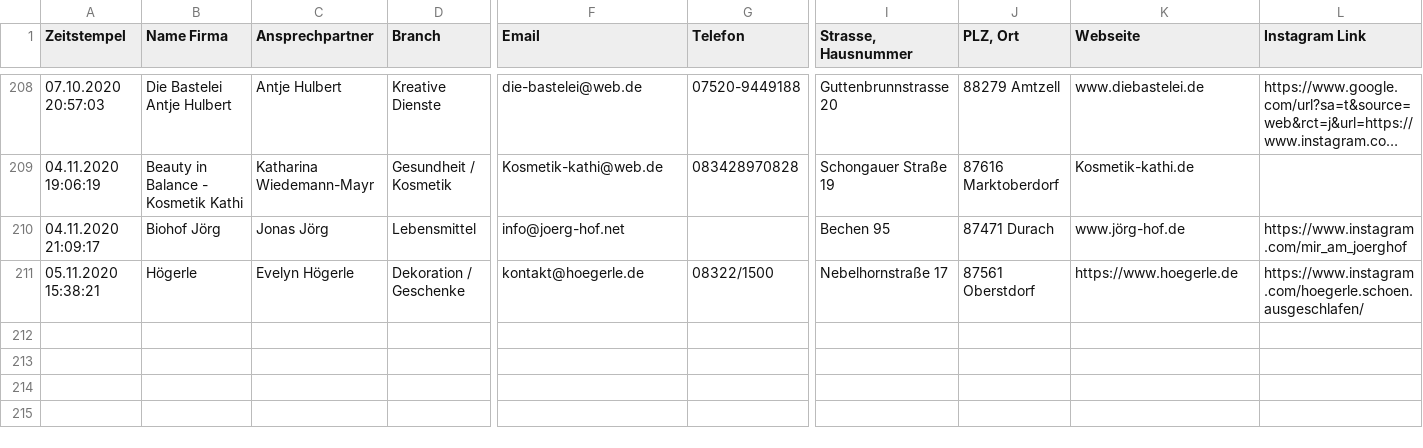
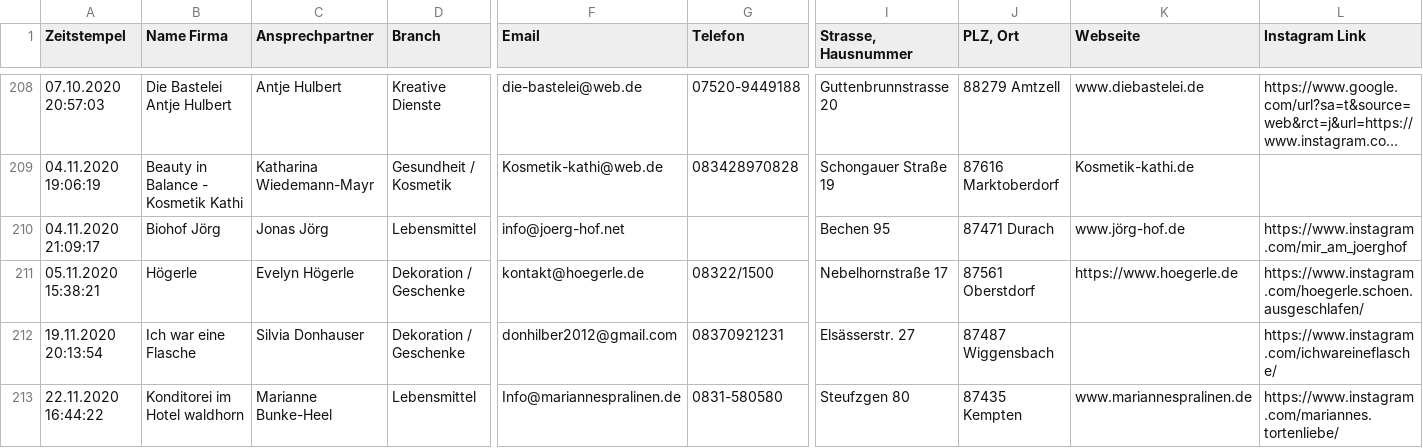
Before and after one commit to marcradziwill/tante-hilde, a CSV file: content/companies.csv, drawn as a sheet; only a part is shown, gaps mark what is left out; long unchanged cells end in …; rows hold the shown columns only; the diff names each change by its address in the sheet, - before the commit and + after, or states it on an @@ line.

```diff
--- a/content/companies.csv
+++ b/content/companies.csv
+row 212: 19.11.2020 20:13:54 | Ich war eine Flasche | Silvia Donhauser | Dekoration / Geschenke | donhilber2012@gmail.com | 08370921231 | Elsässerstr. 27 | 87487 Wiggensbach |  | https://www.instagram.com/ichwareineflasche/
+row 213: 22.11.2020 16:44:22 | Konditorei im Hotel waldhorn | Marianne Bunke-Heel | Lebensmittel | Info@mariannespralinen.de | 0831-580580 | Steufzgen 80 | 87435 Kempten | www.mariannespralinen.de | https://www.instagram.com/mariannes.tortenliebe/
```
Also changed, not shown: 8 other files.
